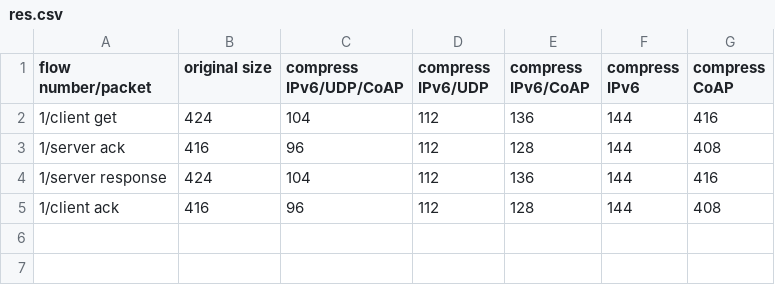
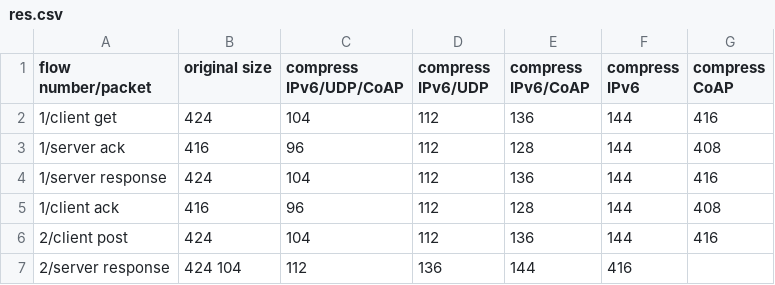
Before and after one commit to pthread-me/RIOT_OS, a CSV file: schc/res.csv, drawn as a sheet.

Commit message:
"added flow2, but i need to leave again :|, so ill add 3 later tonight"

```diff
--- a/schc/res.csv
+++ b/schc/res.csv
@@ -5 +5,3 @@ flow number/packet, 	original size, 	compress IPv6/UDP/CoAP, compress IPv6/UDP,
 1/client ack, 			416, 			96, 					112, 				128, 				144,  			408
+2/client post, 			424, 			104, 					112, 				136, 				144, 			416
+2/server response, 		424 		 	104,					112, 				136, 				144, 			416
```
Also changed, not shown: 6 other files.
